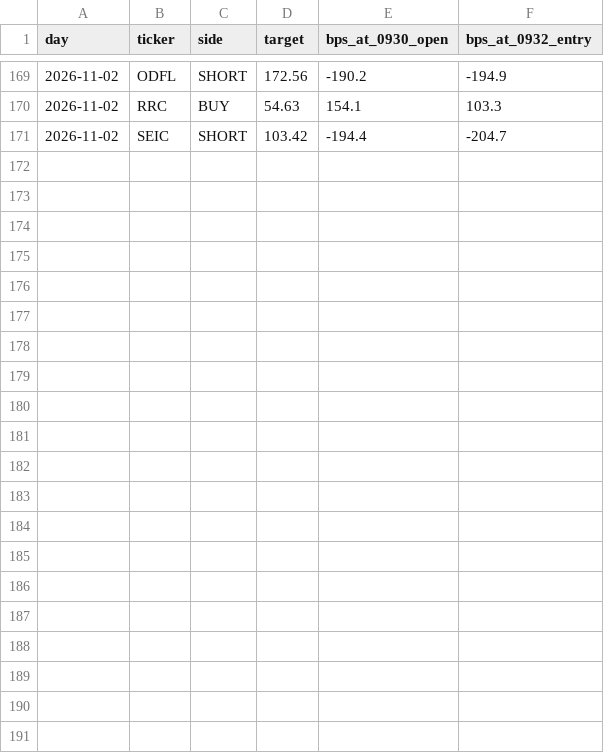
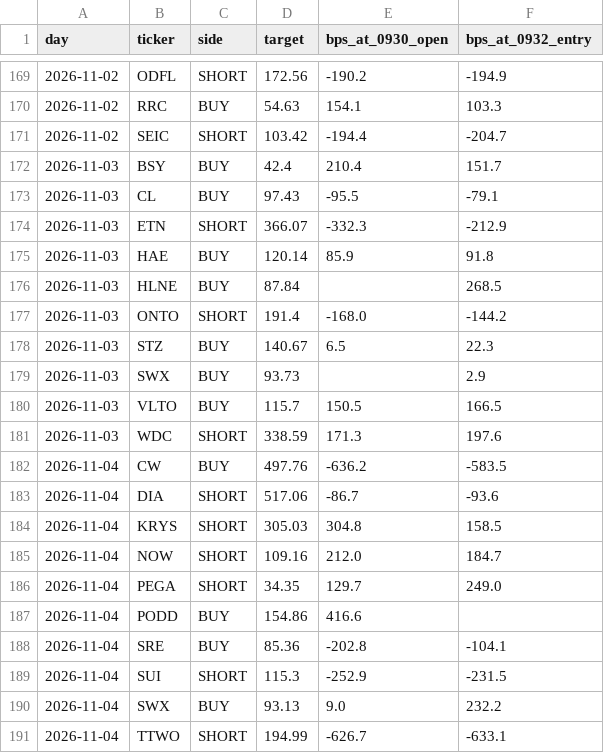
Before and after one commit to MrKoods/StockAnalysis, a CSV file: data/paper/g2_paper_ledger.csv, drawn as a sheet; only a part is shown, gaps mark what is left out.

```diff
--- a/data/paper/g2_paper_ledger.csv
+++ b/data/paper/g2_paper_ledger.csv
@@ -171 +171,21 @@ day,ticker,side,target,bps_at_0930_open,bps_at_0932_entry
 2026-11-02,SEIC,SHORT,103.42,-194.4,-204.7
+2026-11-03,BSY,BUY,42.4,210.4,151.7
+2026-11-03,CL,BUY,97.43,-95.5,-79.1
+2026-11-03,ETN,SHORT,366.07,-332.3,-212.9
+2026-11-03,HAE,BUY,120.14,85.9,91.8
+2026-11-03,HLNE,BUY,87.84,,268.5
+2026-11-03,ONTO,SHORT,191.4,-168.0,-144.2
+2026-11-03,STZ,BUY,140.67,6.5,22.3
+2026-11-03,SWX,BUY,93.73,,2.9
+2026-11-03,VLTO,BUY,115.7,150.5,166.5
+2026-11-03,WDC,SHORT,338.59,171.3,197.6
+2026-11-04,CW,BUY,497.76,-636.2,-583.5
+2026-11-04,DIA,SHORT,517.06,-86.7,-93.6
+2026-11-04,KRYS,SHORT,305.03,304.8,158.5
+2026-11-04,NOW,SHORT,109.16,212.0,184.7
+2026-11-04,PEGA,SHORT,34.35,129.7,249.0
+2026-11-04,PODD,BUY,154.86,416.6,
+2026-11-04,SRE,BUY,85.36,-202.8,-104.1
+2026-11-04,SUI,SHORT,115.3,-252.9,-231.5
+2026-11-04,SWX,BUY,93.13,9.0,232.2
+2026-11-04,TTWO,SHORT,194.99,-626.7,-633.1
```
Also changed, not shown: data/forward/on1_forward_trades.csv, 2 other files.
